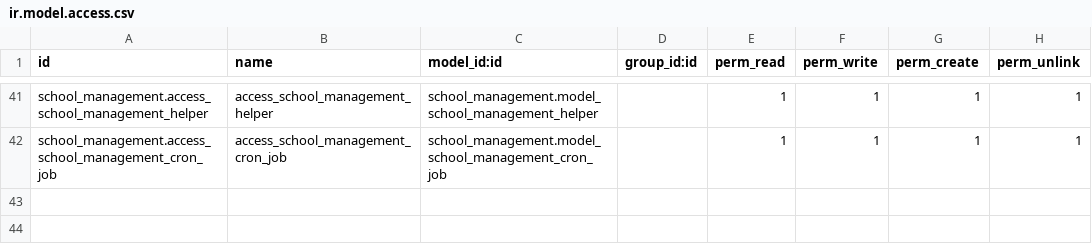
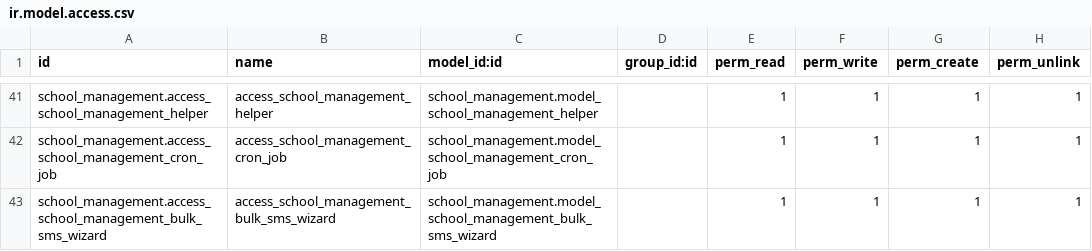
Before and after one commit to sattar-kuet/school_management, a CSV file: security/ir.model.access.csv, drawn as a sheet; only a part is shown, gaps mark what is left out.

Commit message:
bulk wizard added

```diff
--- a/security/ir.model.access.csv
+++ b/security/ir.model.access.csv
@@ -42 +42,2 @@ school_management.access_school_management_helper,access_school_management_helpe
 school_management.access_school_management_cron_job,access_school_management_cron_job,school_management.model_school_management_cron_job,,1,1,1,1
+school_management.access_school_management_bulk_sms_wizard,access_school_management_bulk_sms_wizard,school_management.model_school_management_bulk_sms_wizard,,1,1,1,1
```
Also changed, not shown: 6 other files.
